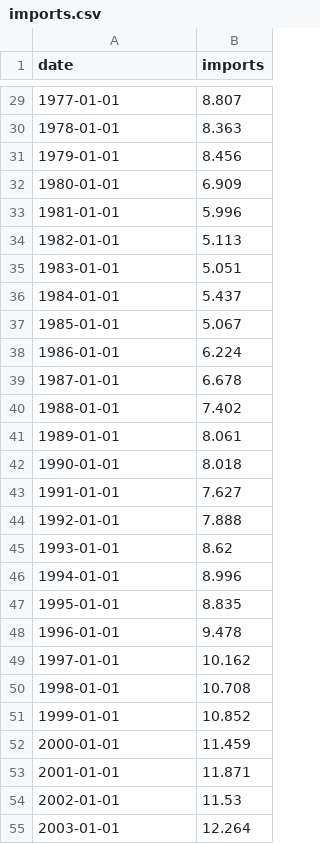
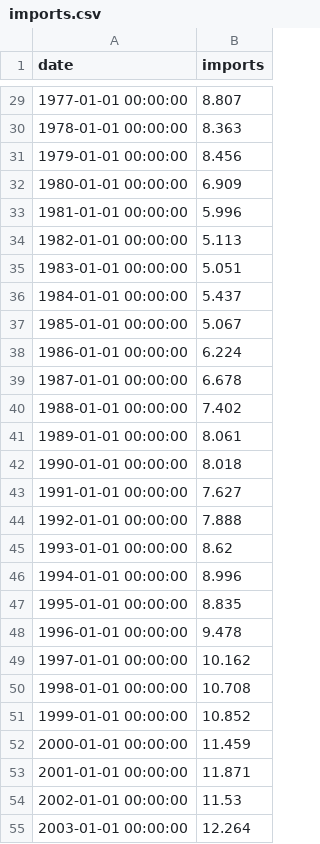
Before and after one commit to zachagreenberg/GasPrices, a CSV file: Data/additional_data/imports.csv, drawn as a sheet; only a part is shown, gaps mark what is left out; the diff covers the shown part only.

```diff
--- a/Data/additional_data/imports.csv
+++ b/Data/additional_data/imports.csv
@@ -29,27 +29,27 @@ date,imports
-1977-01-01,8.807
-1978-01-01,8.363
-1979-01-01,8.456
-1980-01-01,6.909
-1981-01-01,5.996
-1982-01-01,5.113
-1983-01-01,5.051
-1984-01-01,5.437
-1985-01-01,5.067
-1986-01-01,6.224
-1987-01-01,6.678
-1988-01-01,7.402
-1989-01-01,8.061
-1990-01-01,8.018
-1991-01-01,7.627
-1992-01-01,7.888
-1993-01-01,8.62
-1994-01-01,8.996
-1995-01-01,8.835
-1996-01-01,9.478
-1997-01-01,10.162
-1998-01-01,10.708
-1999-01-01,10.852
-2000-01-01,11.459
-2001-01-01,11.871
-2002-01-01,11.53
-2003-01-01,12.264
+1977-01-01 00:00:00,8.807
+1978-01-01 00:00:00,8.363
+1979-01-01 00:00:00,8.456
+1980-01-01 00:00:00,6.909
+1981-01-01 00:00:00,5.996
+1982-01-01 00:00:00,5.113
+1983-01-01 00:00:00,5.051
+1984-01-01 00:00:00,5.437
+1985-01-01 00:00:00,5.067
+1986-01-01 00:00:00,6.224
+1987-01-01 00:00:00,6.678
+1988-01-01 00:00:00,7.402
+1989-01-01 00:00:00,8.061
+1990-01-01 00:00:00,8.018
+1991-01-01 00:00:00,7.627
+1992-01-01 00:00:00,7.888
+1993-01-01 00:00:00,8.62
+1994-01-01 00:00:00,8.996
+1995-01-01 00:00:00,8.835
+1996-01-01 00:00:00,9.478
+1997-01-01 00:00:00,10.162
+1998-01-01 00:00:00,10.708
+1999-01-01 00:00:00,10.852
+2000-01-01 00:00:00,11.459
+2001-01-01 00:00:00,11.871
+2002-01-01 00:00:00,11.53
+2003-01-01 00:00:00,12.264
```
Also changed, not shown: 44 edited cells elsewhere in this file, Data/additional_data/employees_oil_extraction.csv.
